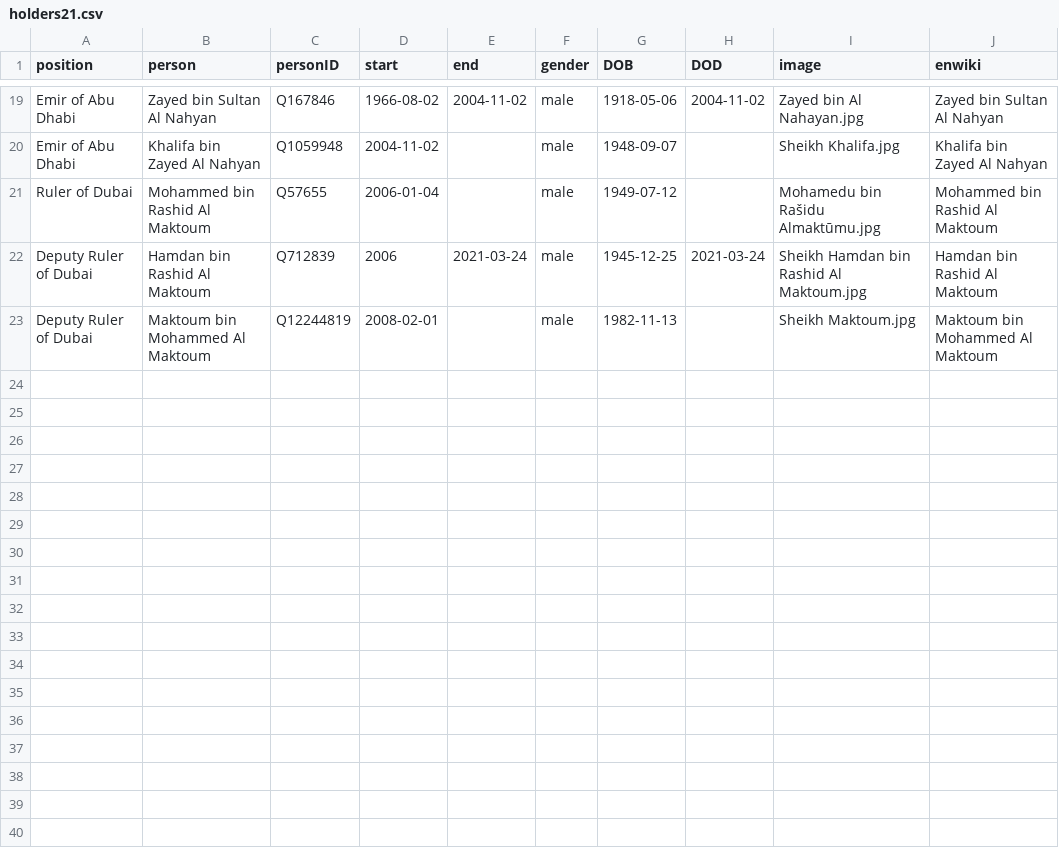
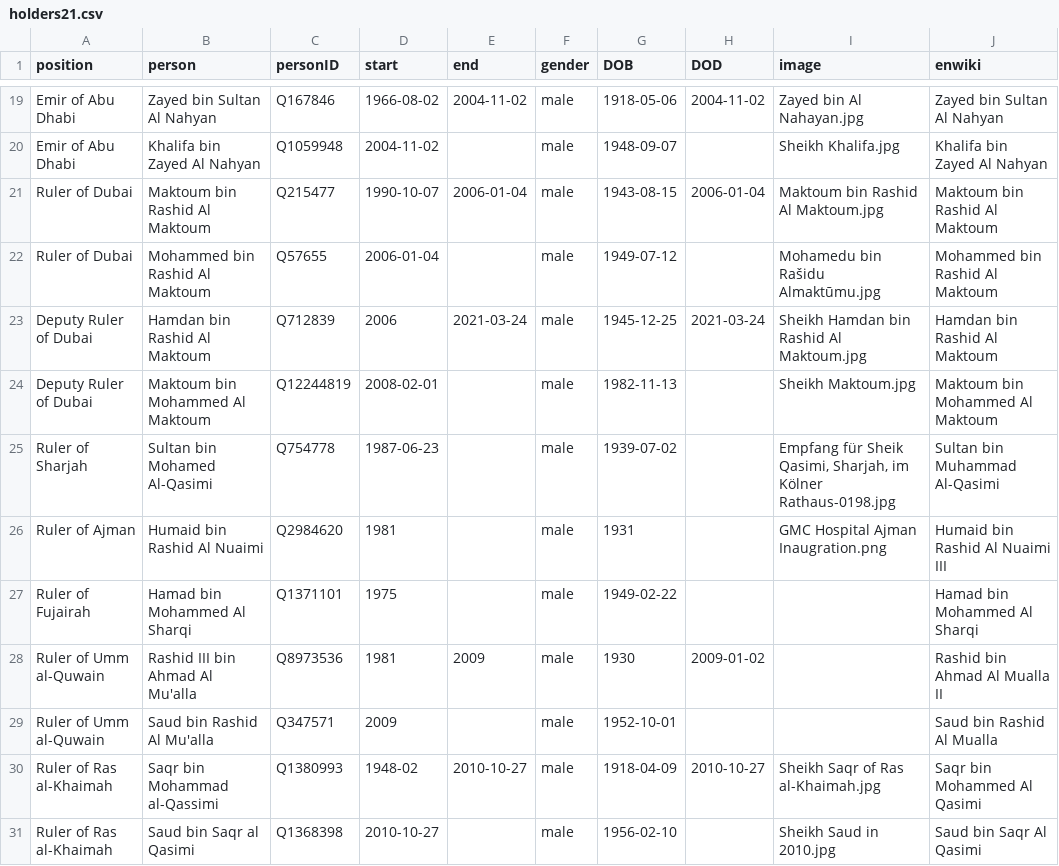
Before and after one commit to every-politician-scrapers/uae-ministers, a CSV file: html/holders21.csv, drawn as a sheet; only a part is shown, gaps mark what is left out.

```diff
--- a/html/holders21.csv
+++ b/html/holders21.csv
@@ -20,2 +20,3 @@ Emir of Abu Dhabi,Zayed bin Sultan Al Nahyan,Q167846,1966-08-02,2004-11-02,male,
 Emir of Abu Dhabi,Khalifa bin Zayed Al Nahyan,Q1059948,2004-11-02,,male,1948-09-07,,Sheikh Khalifa.jpg,Khalifa bin Zayed Al Nahyan
+Ruler of Dubai,Maktoum bin Rashid Al Maktoum,Q215477,1990-10-07,2006-01-04,male,1943-08-15,2006-01-04,Maktoum bin Rashid Al Maktoum.jpg,Maktoum bin Rashid Al Maktoum
 Ruler of Dubai,Mohammed bin Rashid Al Maktoum,Q57655,2006-01-04,,male,1949-07-12,,Mohamedu bin Rašidu Almaktūmu.jpg,Mohammed bin Rashid Al Maktoum
@@ -23 +24,8 @@ Deputy Ruler of Dubai,Hamdan bin Rashid Al Maktoum,Q712839,2006,2021-03-24,male,
 Deputy Ruler of Dubai,Maktoum bin Mohammed Al Maktoum,Q12244819,2008-02-01,,male,1982-11-13,,Sheikh Maktoum.jpg,Maktoum bin Mohammed Al Maktoum
+Ruler of Sharjah,Sultan bin Mohamed Al-Qasimi,Q754778,1987-06-23,,male,1939-07-02,,"Empfang für Sheik Qasimi, Sharjah, im Kölner Rathaus-0198.jpg",Sultan bin Muhammad Al-Qasimi
+Ruler of Ajman,Humaid bin Rashid Al Nuaimi,Q2984620,1981,,male,1931,,GMC Hospital Ajman Inaugration.png,Humaid bin Rashid Al Nuaimi III
+Ruler of Fujairah,Hamad bin Mohammed Al Sharqi,Q1371101,1975,,male,1949-02-22,,,Hamad bin Mohammed Al Sharqi
+Ruler of Umm al-Quwain,Rashid III bin Ahmad Al Mu'alla,Q8973536,1981,2009,male,1930,2009-01-02,,Rashid bin Ahmad Al Mualla II
+Ruler of Umm al-Quwain,Saud bin Rashid Al Mu'alla,Q347571,2009,,male,1952-10-01,,,Saud bin Rashid Al Mualla
+Ruler of Ras al-Khaimah,Saqr bin Mohammad al-Qassimi,Q1380993,1948-02,2010-10-27,male,1918-04-09,2010-10-27,Sheikh Saqr of Ras al-Khaimah.jpg,Saqr bin Mohammed Al Qasimi
+Ruler of Ras al-Khaimah,Saud bin Saqr al Qasimi,Q1368398,2010-10-27,,male,1956-02-10,,Sheikh Saud in 2010.jpg,Saud bin Saqr Al Qasimi
```
Also changed, not shown: html/current.csv, html/positions.csv, 1 other file.
